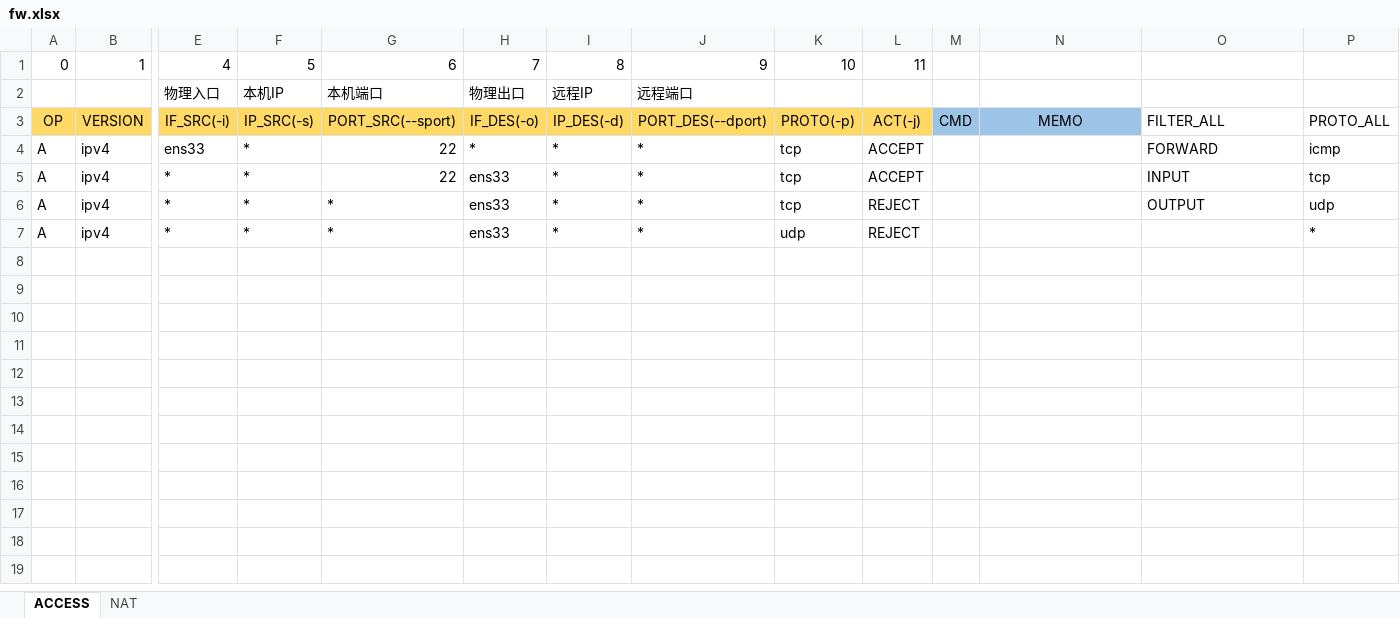
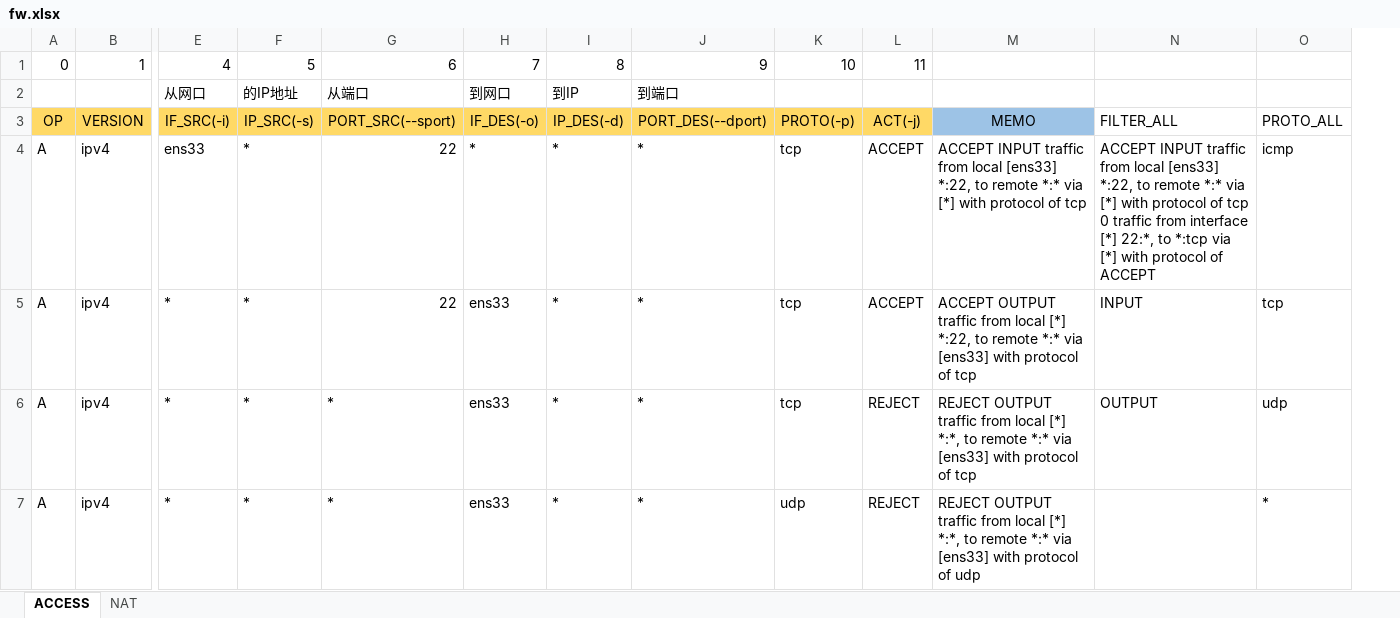
Before and after one commit to CH3COOOH/EasyFirewallCmd, an Excel workbook: fw.xlsx, sheet ACCESS, drawn as a sheet; only a part is shown, gaps mark what is left out; values as stored, in another font and other column widths than the file's, no borders; removed rows and columns are numbered as before the commit, all else as after; rows hold the shown columns only; the diff names each change by its address in the sheet, - before the commit and + after, or states it on an @@ line.

Commit message:
Add automatic memo to the sample config table

```diff
--- a/fw.xlsx (sheet ACCESS)
+++ b/fw.xlsx (sheet ACCESS)
-column M, row 3: CMD
-row 2:  |  | 物理入口 | 本机IP | 本机端口 | 物理出口 | 远程IP | 远程端口
+row 2:  |  | 从网口 | 的IP地址 | 从端口 | 到网口 | 到IP | 到端口
-M4: (empty)
+M4: ACCEPT INPUT traffic from local [ens33] *:22, to remote *:* via [*] with protocol of tcp
-N4: FORWARD
+N4: ACCEPT INPUT traffic from local [ens33] *:22, to remote *:* via [*] with protocol of tcp 0 traffic from interface [*] 22:*, to *:tcp via [*] with protocol of ACCEPT
-M5: (empty)
+M5: ACCEPT OUTPUT traffic from local [*] *:22, to remote *:* via [ens33] with protocol of tcp
-M6: (empty)
+M6: REJECT OUTPUT traffic from local [*] *:*, to remote *:* via [ens33] with protocol of tcp
-M7: (empty)
+M7: REJECT OUTPUT traffic from local [*] *:*, to remote *:* via [ens33] with protocol of udp
```
